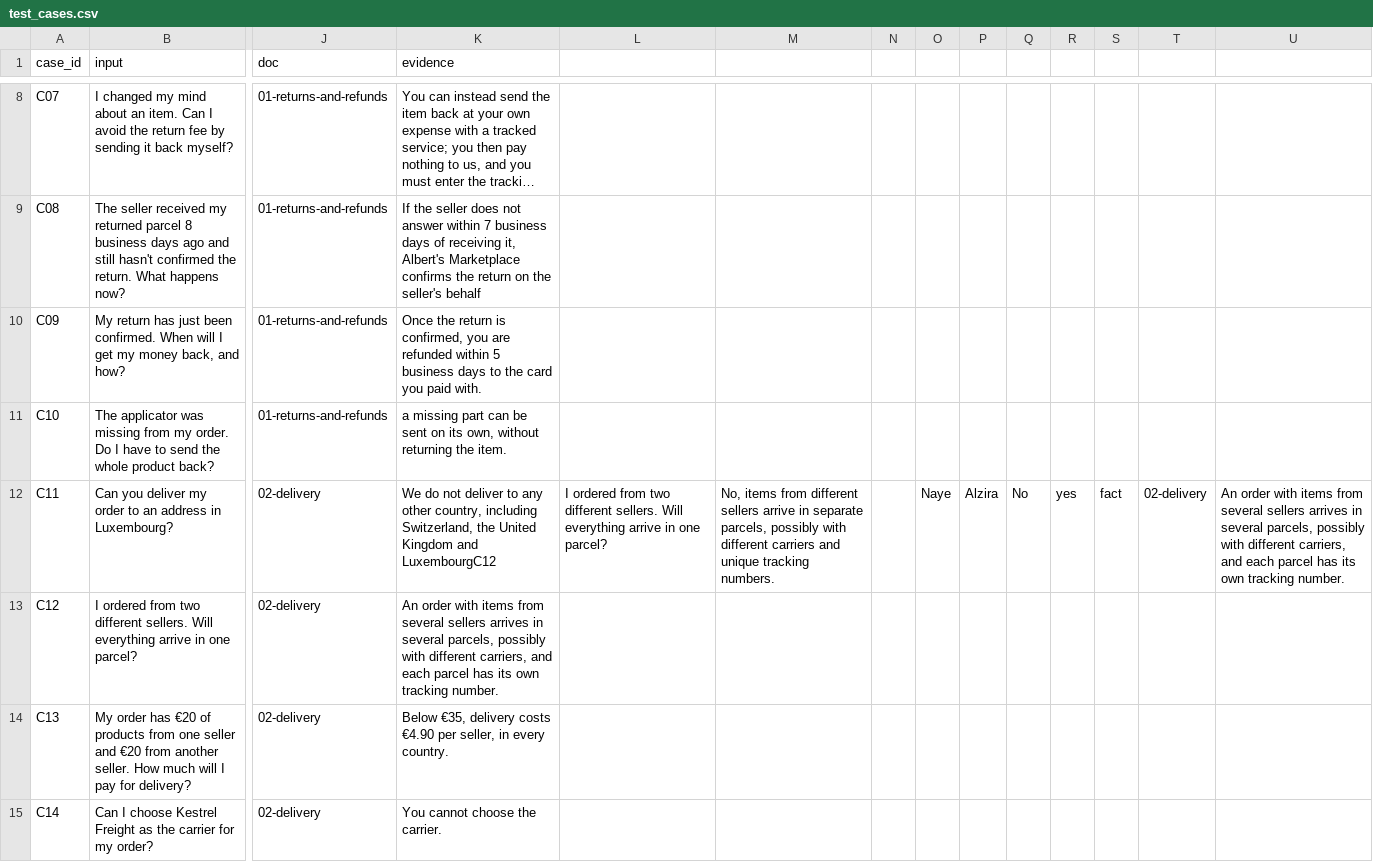
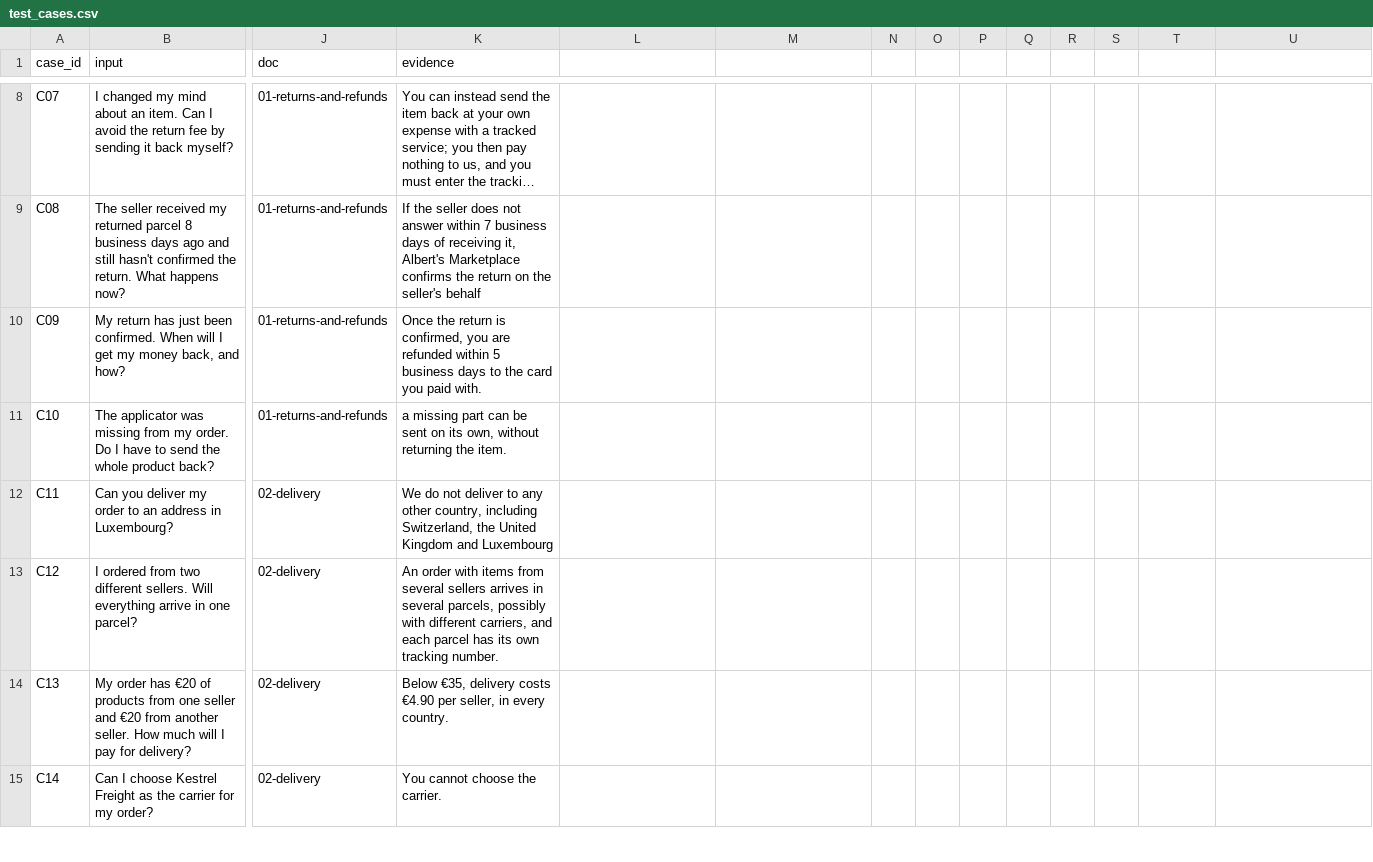
Before and after one commit to dzhekhovskii/llm-beginner-group8, a CSV file: evals/test_cases.csv, drawn as a sheet; only a part is shown, gaps mark what is left out; long unchanged cells end in …; the diff names each change by its address in the sheet, - before the commit and + after, or states it on an @@ line.

Commit message:
Fix line break after C11, remove duplicated C12

```diff
--- a/evals/test_cases.csv
+++ b/evals/test_cases.csv
-K12 (evidence): …Kingdom and LuxembourgC12
+K12 (evidence): …Kingdom and Luxembourg
-L12: I ordered from two different sellers. Will everything arrive in one parcel?
+L12: (empty)
-M12: No, items from different sellers arrive in separate parcels, possibly with different carriers and unique tracking numbers.
+M12: (empty)
-O12: Naye
+O12: (empty)
-P12: Alzira
+P12: (empty)
-Q12: No
+Q12: (empty)
-R12: yes
+R12: (empty)
-S12: fact
+S12: (empty)
-T12: 02-delivery
+T12: (empty)
-U12: An order with items from several sellers arrives in several parcels, possibly with different carriers, and each parcel has its own tracking number.
+U12: (empty)
```
